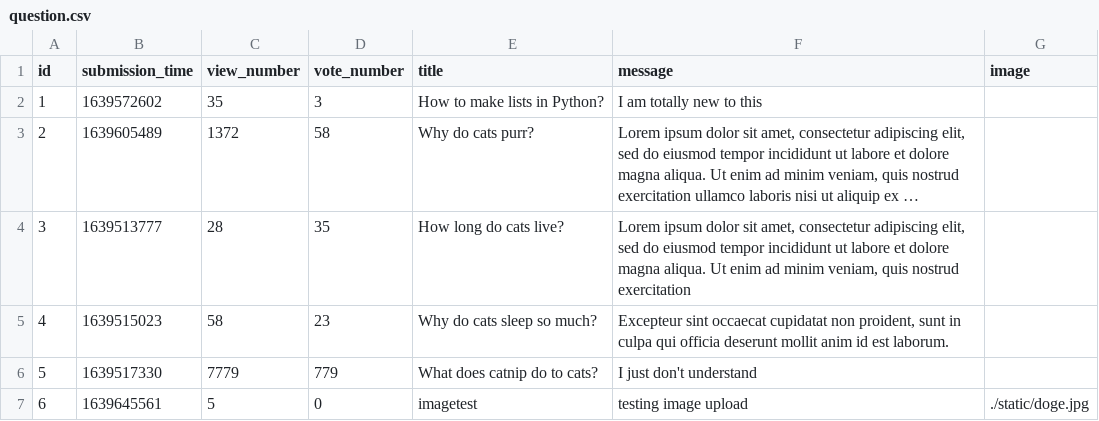
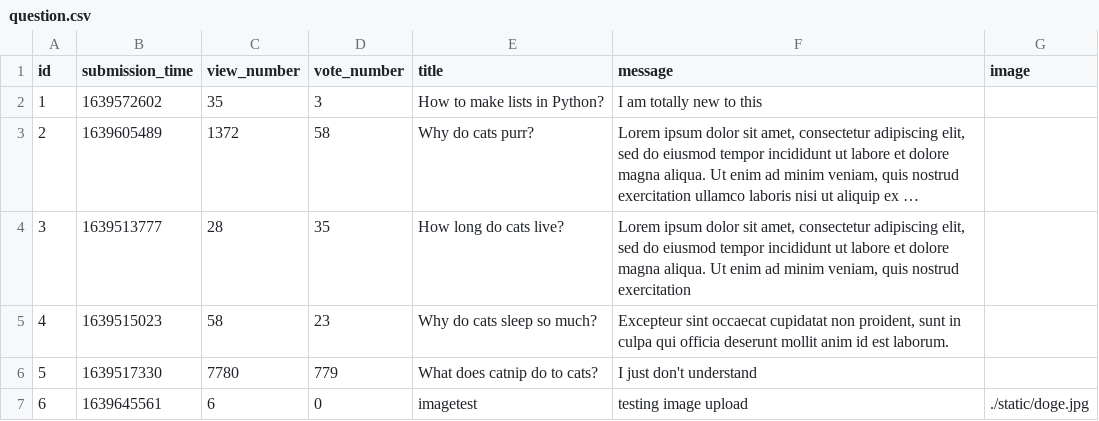
Before and after one commit to CodecoolGlobal/ask-mate-3-python-A-Bolf, a CSV file: sample_data/question.csv, drawn as a sheet; long unchanged cells end in ….

Commit message:
fix images again

```diff
--- a/sample_data/question.csv
+++ b/sample_data/question.csv
@@ -5,3 +5,3 @@ id,submission_time,view_number,vote_number,title,message,image
 4,1639515023,58,23,Why do cats sleep so much? ,"Excepteur sint occaecat cupidatat non proident, sunt in culpa qui officia deserunt mollit anim id est laborum.",
-5,1639517330,7779,779,What does catnip do to cats?,I just don't understand,
-6,1639645561,5,0,imagetest,testing image upload,./static/doge.jpg
+5,1639517330,7780,779,What does catnip do to cats?,I just don't understand,
+6,1639645561,6,0,imagetest,testing image upload,./static/doge.jpg
```
Also changed, not shown: 1 other file.
